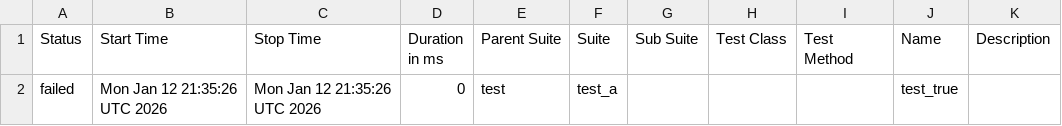
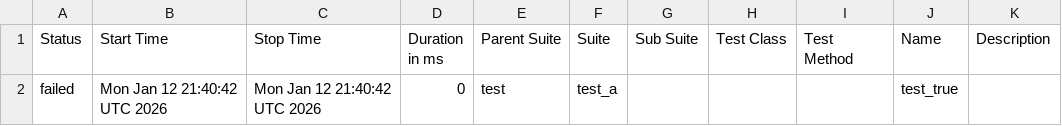
Before and after one commit to Valerii-Synenko/GhPyTry, a CSV file: data/suites.csv, drawn as a sheet.

```diff
--- a/data/suites.csv
+++ b/data/suites.csv
@@ -1,2 +1,2 @@
 "Status","Start Time","Stop Time","Duration in ms","Parent Suite","Suite","Sub Suite","Test Class","Test Method","Name","Description"
-"failed","Mon Jan 12 21:35:26 UTC 2026","Mon Jan 12 21:35:26 UTC 2026","0","test","test_a","","","","test_true",""
+"failed","Mon Jan 12 21:40:42 UTC 2026","Mon Jan 12 21:40:42 UTC 2026","0","test","test_a","","","","test_true",""
```
Also changed, not shown: 24 other files.
